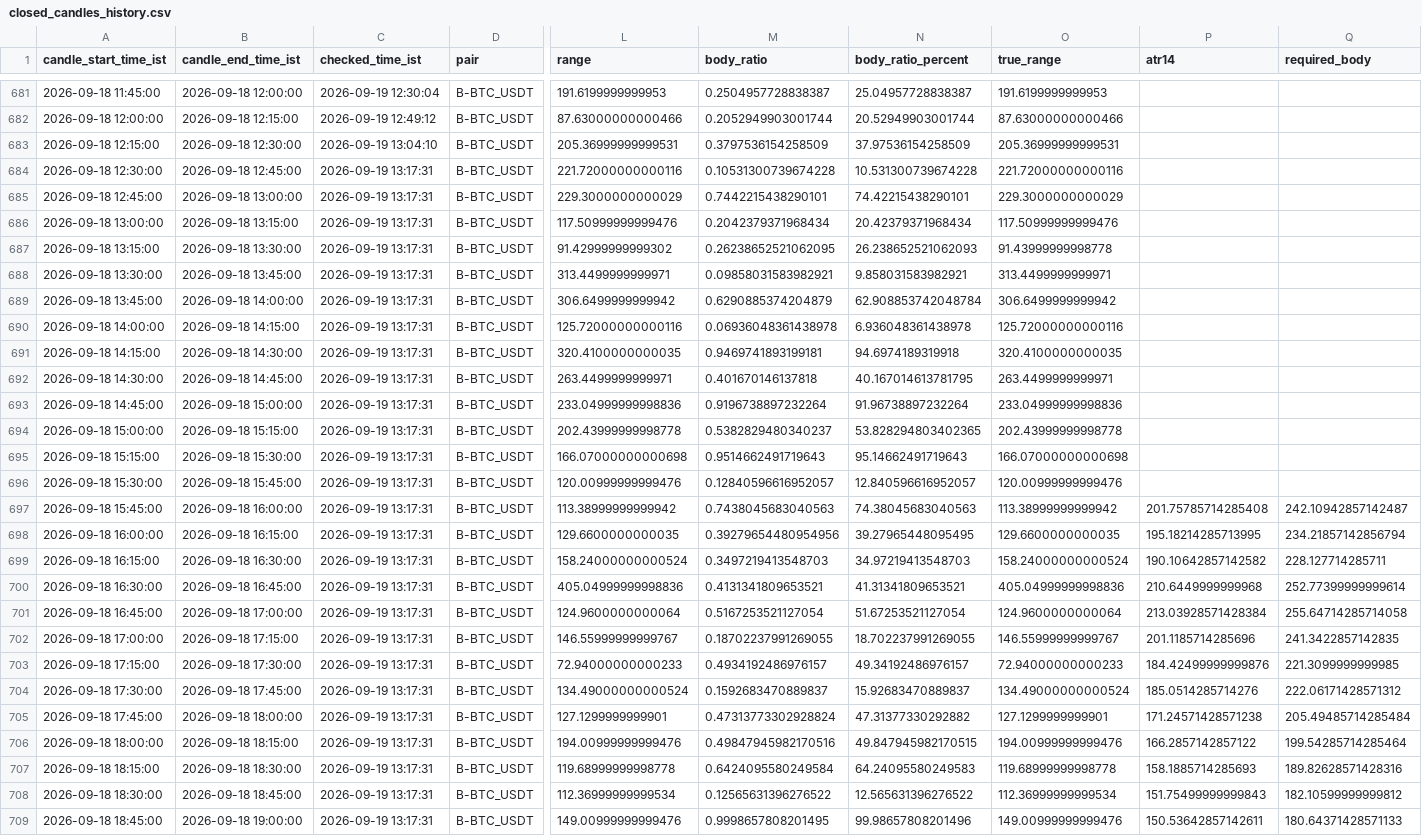
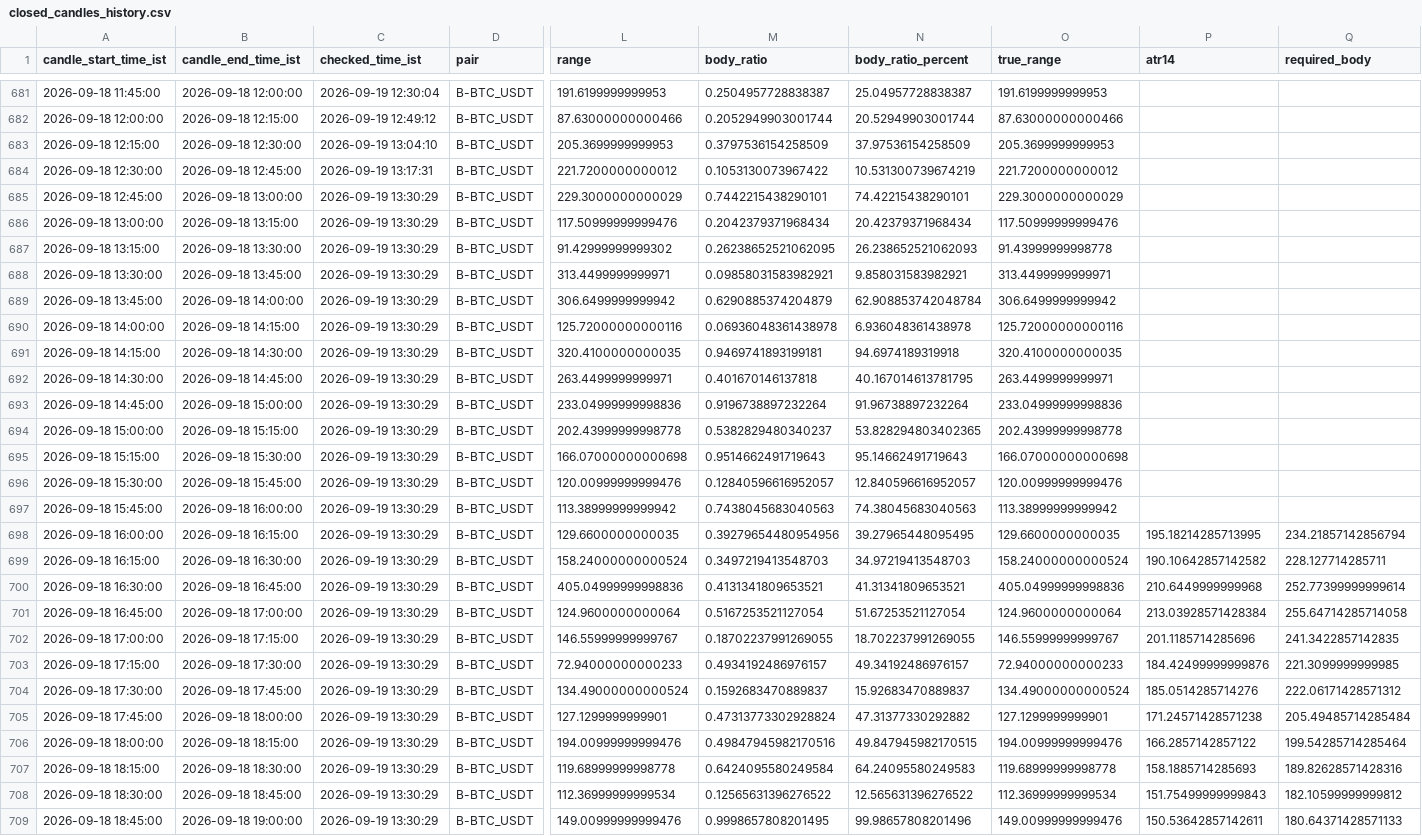
Before and after one commit to bera993258-design/coindcx-candle-alert, a CSV file: output/closed_candles_history.csv, drawn as a sheet; only a part is shown, gaps mark what is left out; the diff covers the shown part only; the diff names each change by its address in the sheet, - before the commit and + after, or states it on an @@ line.

```diff
--- a/output/closed_candles_history.csv
+++ b/output/closed_candles_history.csv
-L683 (range): 205.36999999999531
+L683 (range): 205.3699999999953
-O683 (true_range): 205.36999999999531
+O683 (true_range): 205.3699999999953
-L684 (range): 221.72000000000116
+L684 (range): 221.7200000000012
-M684 (body_ratio): 0.10531300739674228
+M684 (body_ratio): 0.1053130073967422
-N684 (body_ratio_percent): 10.531300739674228
+N684 (body_ratio_percent): 10.531300739674219
-O684 (true_range): 221.72000000000116
+O684 (true_range): 221.7200000000012
-C685:C709 (checked_time_ist): 2026-09-19 13:17:31
+C685:C709 (checked_time_ist): 2026-09-19 13:30:29
-P697 (atr14): 201.75785714285408
+P697 (atr14): (empty)
-Q697 (required_body): 242.10942857142487
+Q697 (required_body): (empty)
```
Also changed, not shown: 1 added row and 73 edited cells elsewhere in this file, output/live_result.csv, 1 other file.
